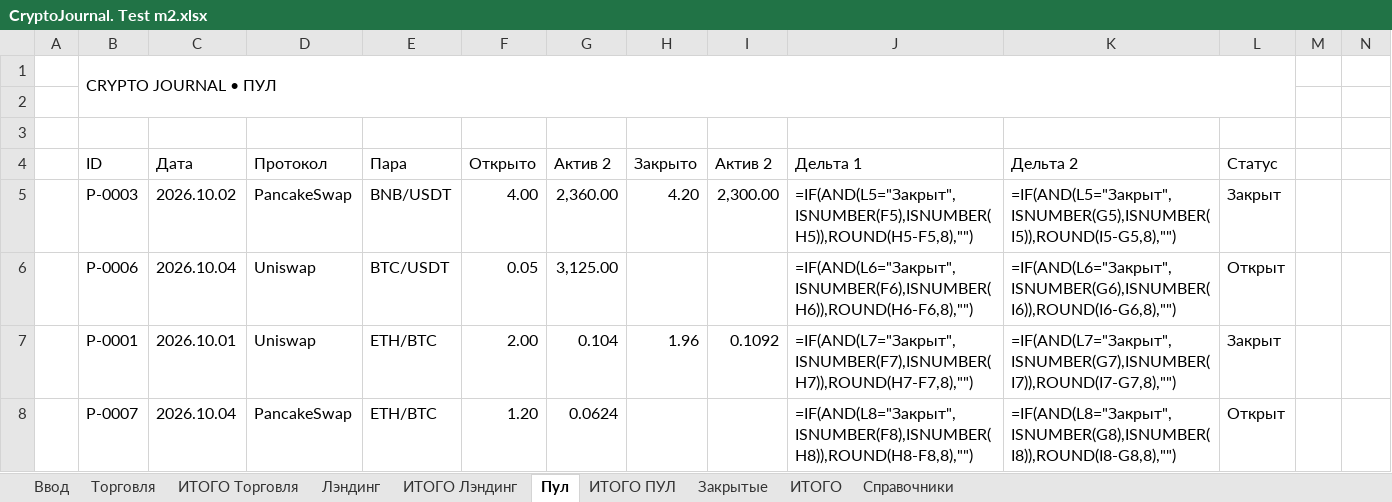
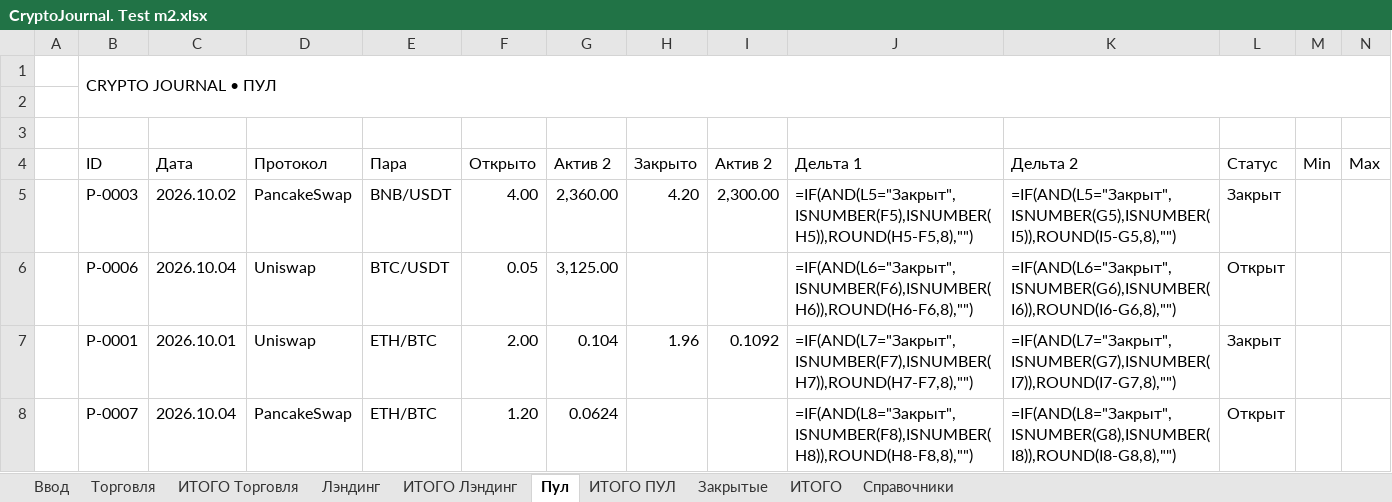
Before and after one commit to olegsh247-stack/CRYPTO-JOURNAL, an Excel workbook: CryptoJournal. Test m2.xlsx, sheet Пул, drawn as a sheet; only a part is shown; values as stored, in another font and other column widths than the file's, no cell formats; formulas without a stored value are shown as written; conditional formats not drawn; the diff names each change by its address in the sheet, - before the commit and + after, or states it on an @@ line.

```diff
--- a/CryptoJournal. Test m2.xlsx (sheet Пул)
+++ b/CryptoJournal. Test m2.xlsx (sheet Пул)
-B1:L2 merged
+B1:N2 merged
-M4: (empty)
+M4: Min
-N4: (empty)
+N4: Max
```
Also changed, not shown: sheet Ввод, cell formats, 1 other file.
